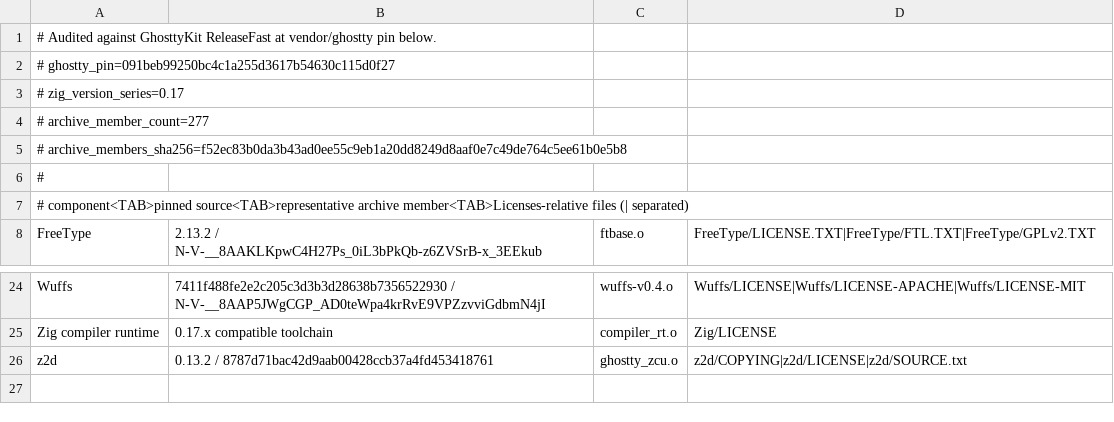
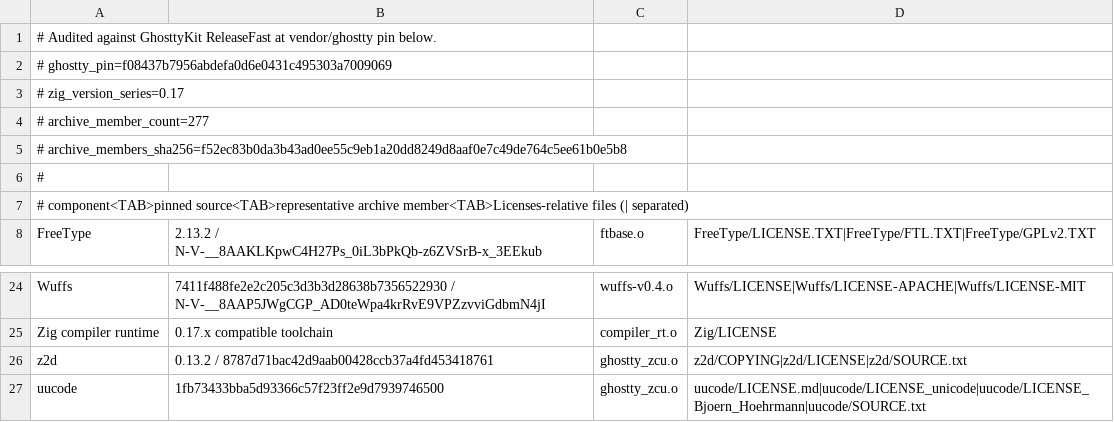
Before and after one commit to Interactive-Buffoonery/awesomux, a TSV file: script/ghostty-third-party-components.tsv, drawn as a sheet; only a part is shown, gaps mark what is left out.

Commit message:
chore(deps): update Ghostty to f08437b7

```diff
--- a/script/ghostty-third-party-components.tsv
+++ b/script/ghostty-third-party-components.tsv
@@ -1,3 +1,3 @@
 # Audited against GhosttyKit ReleaseFast at vendor/ghostty pin below.
-# ghostty_pin=091beb99250bc4c1a255d3617b54630c115d0f27
+# ghostty_pin=f08437b7956abdefa0d6e0431c495303a7009069
 # zig_version_series=0.17
@@ -26 +26,2 @@ Zig compiler runtime	0.17.x compatible toolchain	compiler_rt.o	Zig/LICENSE
 z2d	0.13.2 / 8787d71bac42d9aab00428ccb37a4fd453418761	ghostty_zcu.o	z2d/COPYING|z2d/LICENSE|z2d/SOURCE.txt
+uucode	1fb73433bba5d93366c57f23ff2e9d7939746500	ghostty_zcu.o	uucode/LICENSE.md|uucode/LICENSE_unicode|uucode/LICENSE_Bjoern_Hoehrmann|uucode/SOURCE.txt
```
Also changed, not shown: 11 other files.
